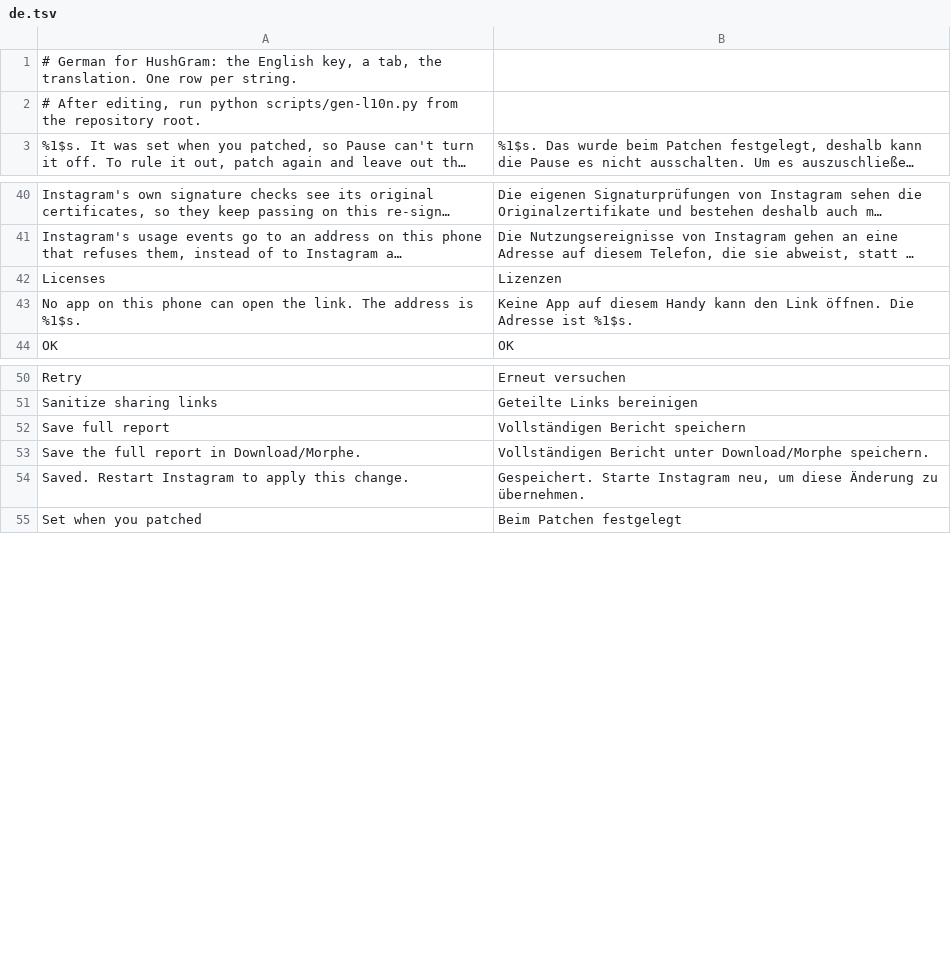
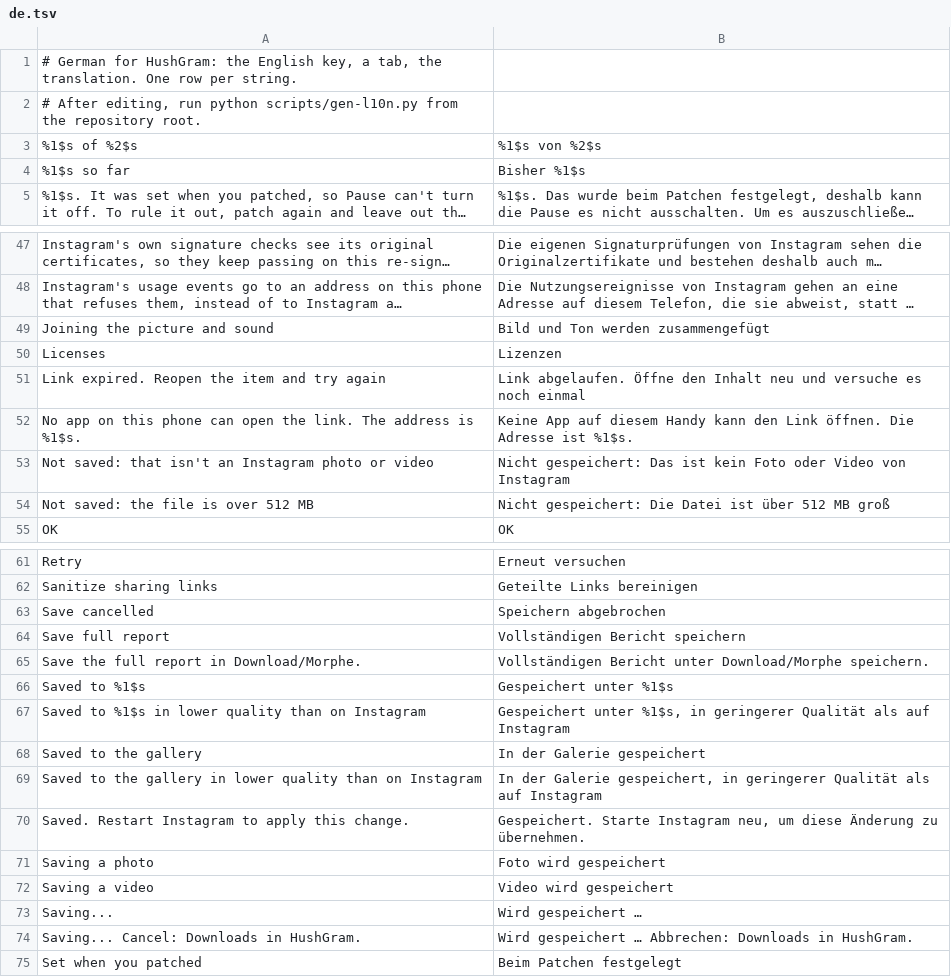
Before and after one commit to BlackGold8282/HushGram, a TSV file: extensions/shared/library/src/main/l10n/de.tsv, drawn as a sheet; only a part is shown, gaps mark what is left out; long unchanged cells end in …; the diff covers the shown part only; the diff names each change by its address in the sheet, - before the commit and + after, or states it on an @@ line.

Commit message:
feat(download): port Hushfacebook's video and photo save pipeline
Takes the app-agnostic core of Hushfacebook 3a473639 (via Andrew
Liang's morphe-patches) into app.hushgram.extension.instagram.download,
so an Instagram hook can save a reel, a post's video or photo, or a
story by handing over plain inputs.

MediaSave replaces MediaDownload without its Facebook hooks.
saveVideo, savePhoto and saveItem take the single files as renditions
(address, and the width, height and bitrate when the app states them),
an optional DASH manifest and the post's details. RenditionPicker ranks
a stated size above the address's marker and lets a stated bitrate
break a tie. PostDetails keeps only its value and reads an Instagram
media id. MediaUrlPolicy still fetches only from cdninstagram.com,
fbcdn.net and fbsbx.com over HTTPS.

Android 9 has no pending MediaStore rows, so MediaStoreWriter writes the
file into Movies/Instagram or Pictures/Instagram itself there, and
SaveLeftovers sweeps the hidden work file a stopped save leaves.

Settings gains the four download keys with Hushfacebook's types and
defaults, and the save text is in all five translation tables. No
settings rows or patches yet, so nothing calls the pipeline. Downloader
is now the one file allowed to open a connection. The README's Privacy
section has to say so once a patch calls it.

```diff
--- a/extensions/shared/library/src/main/l10n/de.tsv
+++ b/extensions/shared/library/src/main/l10n/de.tsv
+row 3: %1$s of %2$s | %1$s von %2$s
+row 4: %1$s so far | Bisher %1$s
+row 49: Joining the picture and sound | Bild und Ton werden zusammengefügt
+row 51: Link expired. Reopen the item and try again | Link abgelaufen. Öffne den Inhalt neu und versuche es noch einmal
+row 53: Not saved: that isn't an Instagram photo or video | Nicht gespeichert: Das ist kein Foto oder Video von Instagram
+row 54: Not saved: the file is over 512 MB | Nicht gespeichert: Die Datei ist über 512 MB groß
+row 63: Save cancelled | Speichern abgebrochen
+row 66: Saved to %1$s | Gespeichert unter %1$s
+row 67: Saved to %1$s in lower quality than on Instagram | Gespeichert unter %1$s, in geringerer Qualität als auf Instagram
+row 68: Saved to the gallery | In der Galerie gespeichert
+row 69: Saved to the gallery in lower quality than on Instagram | In der Galerie gespeichert, in geringerer Qualität als auf Instagram
+row 71: Saving a photo | Foto wird gespeichert
+row 72: Saving a video | Video wird gespeichert
+row 73: Saving... | Wird gespeichert …
+row 74: Saving... Cancel: Downloads in HushGram. | Wird gespeichert … Abbrechen: Downloads in HushGram.
```
Also changed, not shown: 5 added rows elsewhere in this file, extensions/shared/library/src/main/l10n/es.tsv, extensions/shared/library/src/main/l10n/in.tsv, 22 other files.
